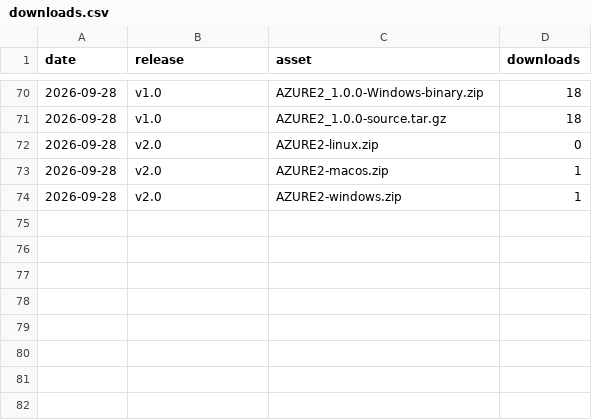
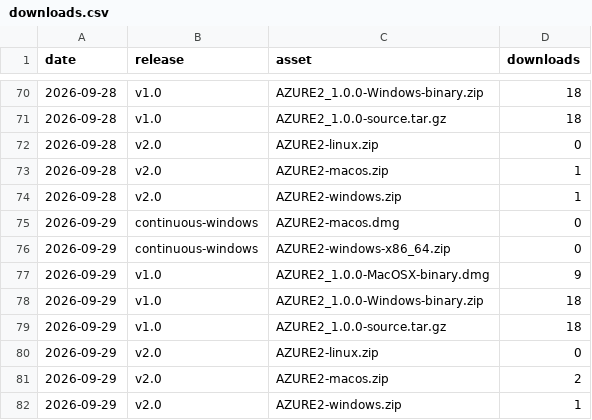
Before and after one commit to AZURE2DEV/AZURE2, a CSV file: traffic/downloads.csv, drawn as a sheet; only a part is shown, gaps mark what is left out; the diff names each change by its address in the sheet, - before the commit and + after, or states it on an @@ line.

```diff
--- a/traffic/downloads.csv
+++ b/traffic/downloads.csv
+row 75: 2026-09-29 | continuous-windows | AZURE2-macos.dmg | 0
+row 76: 2026-09-29 | continuous-windows | AZURE2-windows-x86_64.zip | 0
+row 77: 2026-09-29 | v1.0 | AZURE2_1.0.0-MacOSX-binary.dmg | 9
+row 78: 2026-09-29 | v1.0 | AZURE2_1.0.0-Windows-binary.zip | 18
+row 79: 2026-09-29 | v1.0 | AZURE2_1.0.0-source.tar.gz | 18
+row 80: 2026-09-29 | v2.0 | AZURE2-linux.zip | 0
+row 81: 2026-09-29 | v2.0 | AZURE2-macos.zip | 2
+row 82: 2026-09-29 | v2.0 | AZURE2-windows.zip | 1
```
Also changed, not shown: traffic/popular_paths.csv, traffic/referrers.csv, 1 other file.
